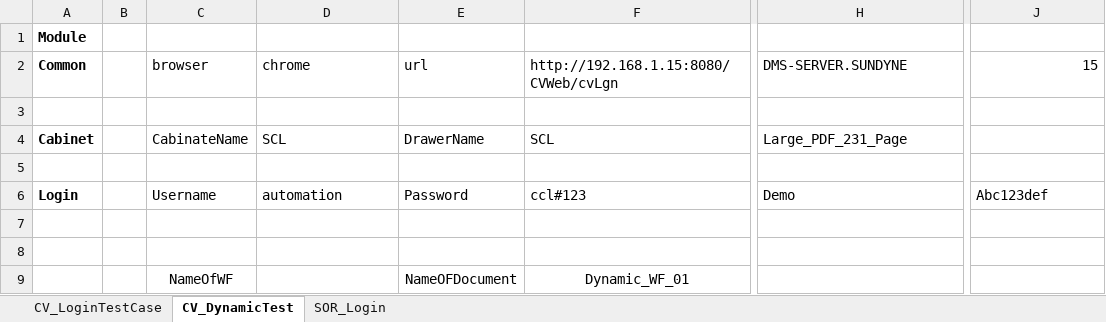
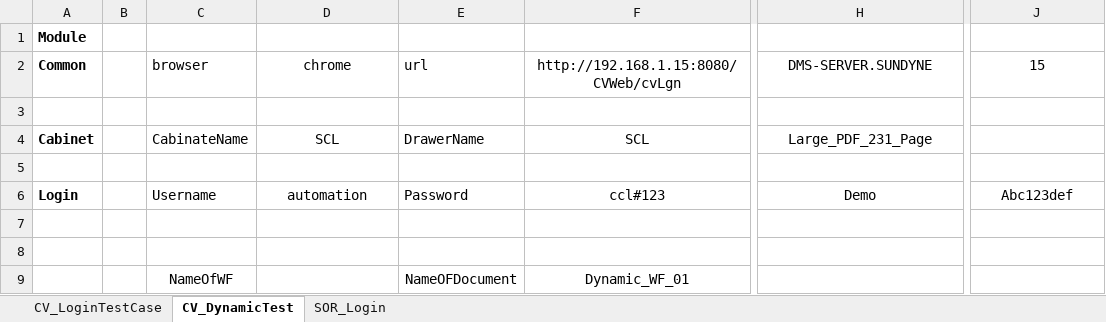
Before and after one commit to Rmane1991/SOR, an Excel workbook: src/main/java/SOR_resources/Test_Data.xlsx, sheet CV_DynamicTest, drawn as a sheet; only a part is shown, gaps mark what is left out; values as stored, in another font and other column widths than the file's, no borders; the diff names each change by its address in the sheet, - before the commit and + after, or states it on an @@ line.

```diff
--- a/src/main/java/SOR_resources/Test_Data.xlsx (sheet CV_DynamicTest)
+++ b/src/main/java/SOR_resources/Test_Data.xlsx (sheet CV_DynamicTest)
-D2 alignment: left
+D2 alignment: center
-F2 alignment: left
+F2 alignment: center
-H2 alignment: left
+H2 alignment: center
-J2 alignment: right
+J2 alignment: center
-D4 alignment: left
+D4 alignment: center
-F4 alignment: left
+F4 alignment: center
-H4 alignment: left
+H4 alignment: center
-D6 alignment: left
+D6 alignment: center
-F6 alignment: left
+F6 alignment: center
-H6 alignment: left
+H6 alignment: center
-J6 alignment: left
+J6 alignment: center
```
Also changed, not shown: sheet SOR_Login, target/classes/SOR_resources/Test_Data.xlsx, 19 other files.
